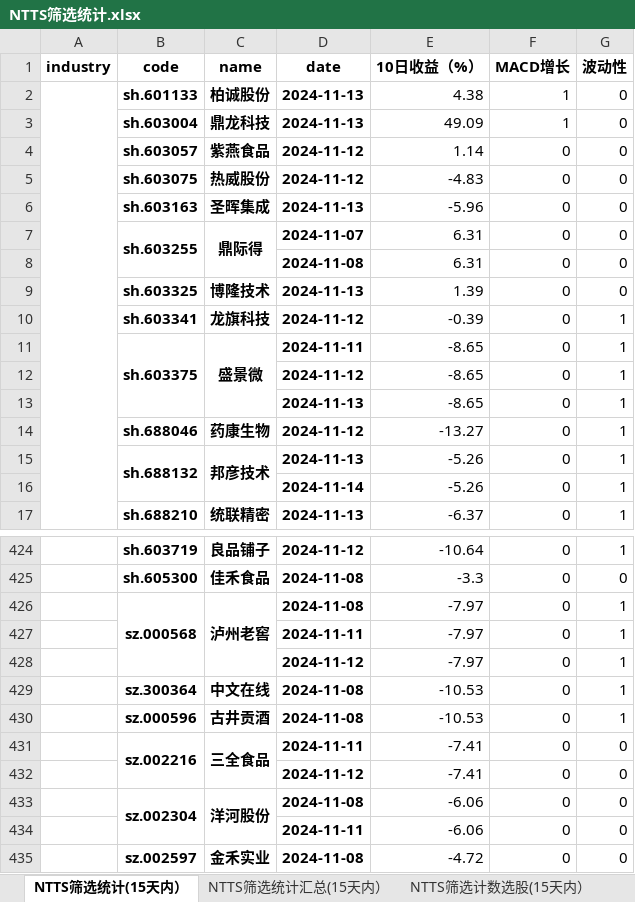
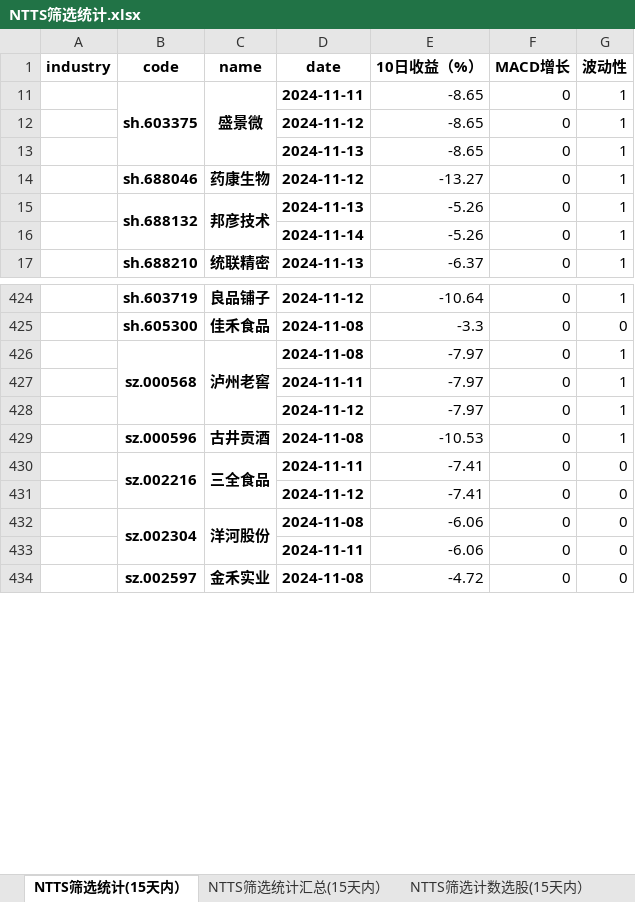
Before and after one commit to wusuaya/ever, an Excel workbook: NTTS筛选统计.xlsx, sheet NTTS筛选统计(15天内）, drawn as a sheet; only a part is shown, gaps mark what is left out; values as stored, in another font and other column widths than the file's, no borders; the diff names each change by its address in the sheet, - before the commit and + after, or states it on an @@ line.

Commit message:
Add files via upload

```diff
--- a/NTTS筛选统计.xlsx (sheet NTTS筛选统计(15天内）)
+++ b/NTTS筛选统计.xlsx (sheet NTTS筛选统计(15天内）)
@@ row 2 hidden:  | sh.601133 | 柏诚股份 | 2024-11-13 | 4.38 | 1 | 0 @@
@@ row 3 hidden:  | sh.603004 | 鼎龙科技 | 2024-11-13 | 49.09 | 1 | 0 @@
@@ row 4 hidden:  | sh.603057 | 紫燕食品 | 2024-11-12 | 1.14 | 0 | 0 @@
@@ row 5 hidden:  | sh.603075 | 热威股份 | 2024-11-12 | -4.83 | 0 | 0 @@
@@ row 6 hidden:  | sh.603163 | 圣晖集成 | 2024-11-13 | -5.96 | 0 | 0 @@
@@ row 7 hidden:  | sh.603255 | 鼎际得 | 2024-11-07 | 6.31 | 0 | 0 @@
@@ row 8 hidden:  |  |  | 2024-11-08 | 6.31 | 0 | 0 @@
@@ row 9 hidden:  | sh.603325 | 博隆技术 | 2024-11-13 | 1.39 | 0 | 0 @@
@@ row 10 hidden:  | sh.603341 | 龙旗科技 | 2024-11-12 | -0.39 | 0 | 1 @@
-row 429:  | sz.300364 | 中文在线 | 2024-11-08 | -10.53 | 0 | 1
```
